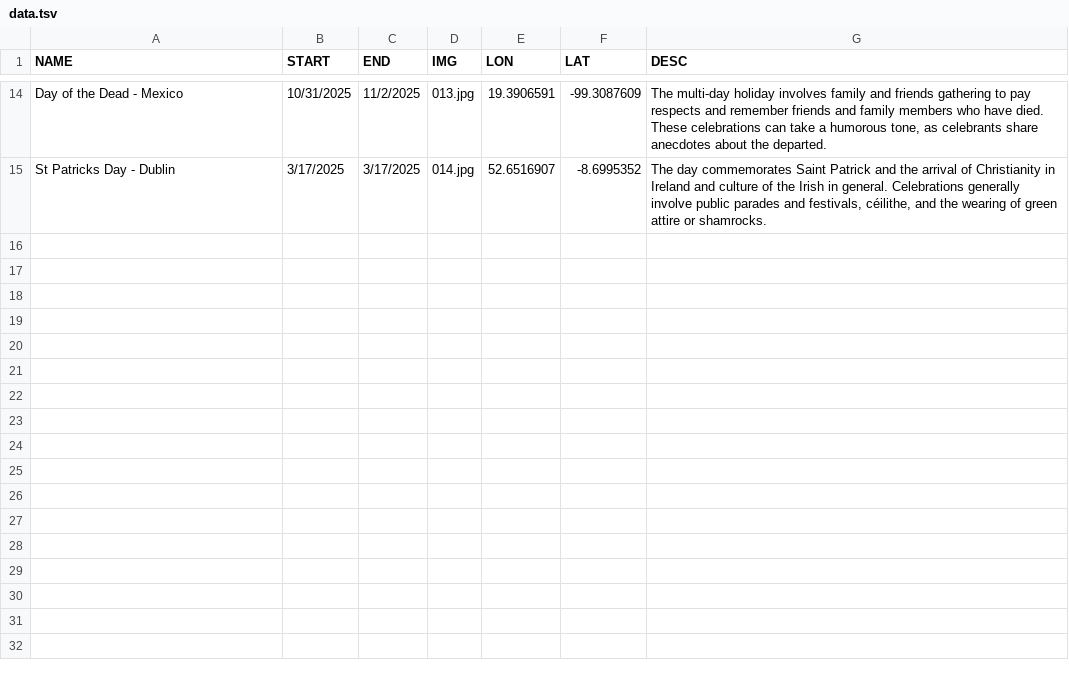
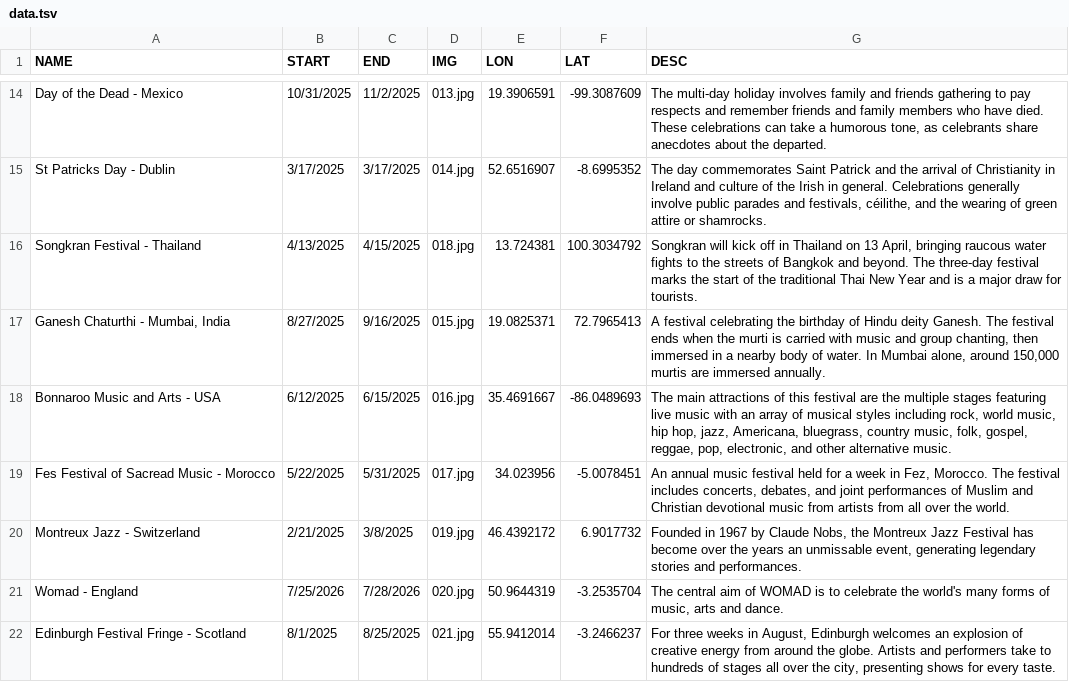
Before and after one commit to kkritselis/festavall, a TSV file: data.tsv, drawn as a sheet; only a part is shown, gaps mark what is left out; the diff names each change by its address in the sheet, - before the commit and + after, or states it on an @@ line.

Commit message:
added data

```diff
--- a/data.tsv
+++ b/data.tsv
+row 16: Songkran Festival - Thailand | 4/13/2025 | 4/15/2025 | 018.jpg | 13.724381 | 100.3034792 | Songkran will kick off in Thailand on 13 April, bringing raucous water fights to the streets of Bangkok and beyond. The three-day festival marks the start of the traditional Thai New Year and is a major draw for tourists.
+row 17: Ganesh Chaturthi - Mumbai, India | 8/27/2025 | 9/16/2025 | 015.jpg | 19.0825371 | 72.7965413 | A festival celebrating the birthday of Hindu deity Ganesh. The festival ends when the murti is carried with music and group chanting, then immersed in a nearby body of water. In Mumbai alone, around 150,000 murtis are immersed annually.
+row 18: Bonnaroo Music and Arts - USA | 6/12/2025 | 6/15/2025 | 016.jpg | 35.4691667 | -86.0489693 | The main attractions of this festival are the multiple stages featuring live music with an array of musical styles including rock, world music, hip hop, jazz, Americana, bluegrass, country music, folk, gospel, reggae, pop, electronic, and other alternative music.
+row 19: Fes Festival of Sacread Music - Morocco | 5/22/2025 | 5/31/2025 | 017.jpg | 34.023956 | -5.0078451 | An annual music festival held for a week in Fez, Morocco. The festival includes concerts, debates, and joint performances of Muslim and Christian devotional music from artists from all over the world.
+row 20: Montreux Jazz - Switzerland | 2/21/2025 | 3/8/2025 | 019.jpg | 46.4392172 | 6.9017732 | Founded in 1967 by Claude Nobs, the Montreux Jazz Festival has become over the years an unmissable event, generating legendary stories and performances.
+row 21: Womad - England | 7/25/2026 | 7/28/2026 | 020.jpg | 50.9644319 | -3.2535704 | The central aim of WOMAD is to celebrate the world's many forms of music, arts and dance.
+row 22: Edinburgh Festival Fringe - Scotland | 8/1/2025 | 8/25/2025 | 021.jpg | 55.9412014 | -3.2466237 | For three weeks in August, Edinburgh welcomes an explosion of creative energy from around the globe. Artists and performers take to hundreds of stages all over the city, presenting shows for every taste.
```
Also changed, not shown: 8 other files.
